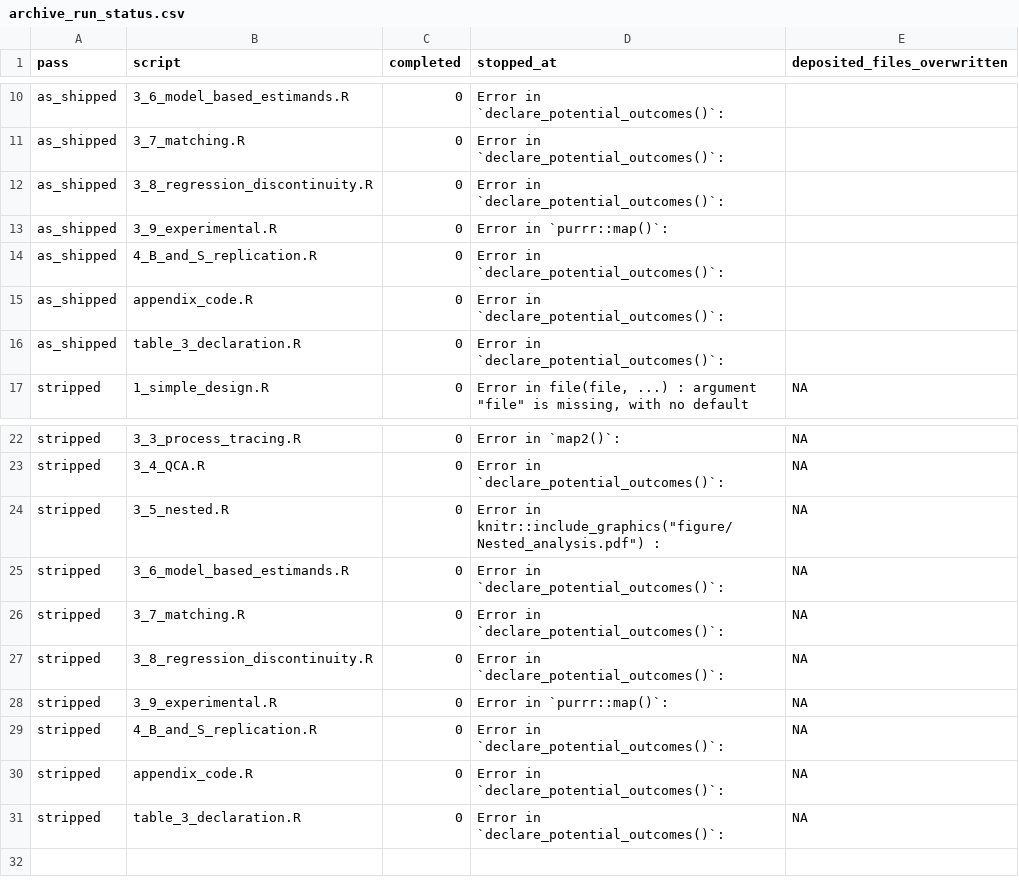
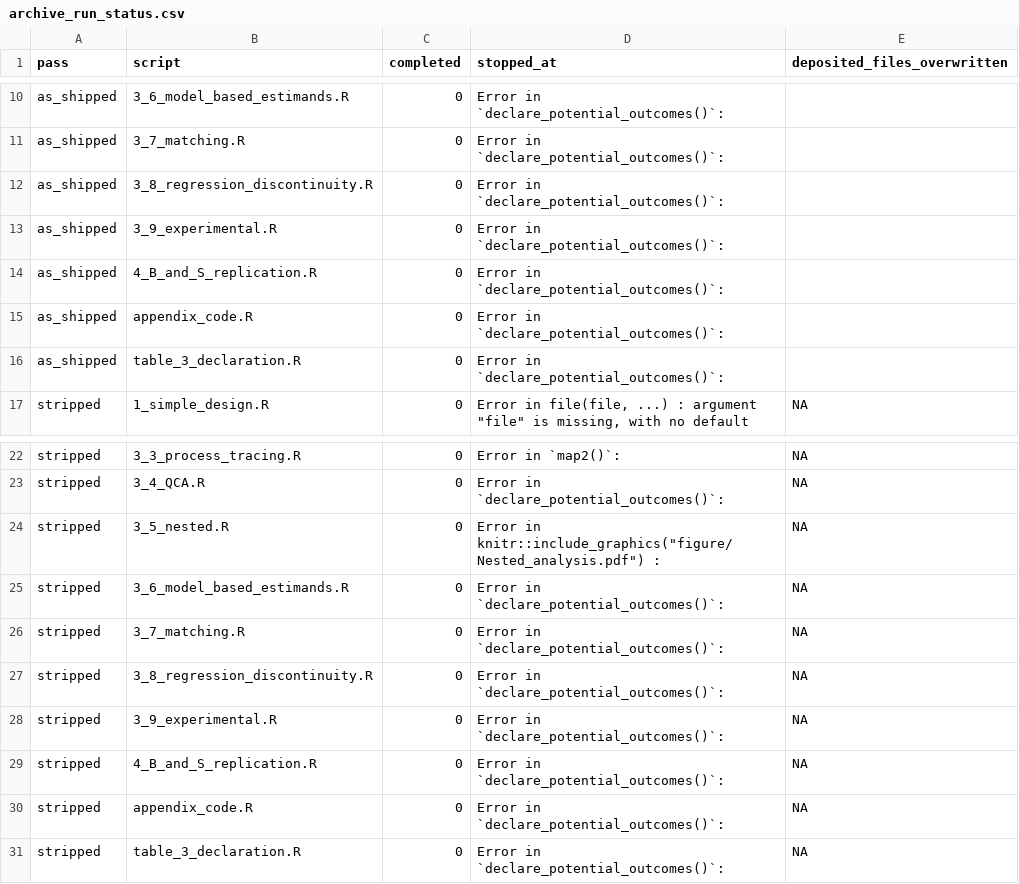
Before and after one commit to active-maintenance-aec/blair_cooper_coppock_humphreys_2019, a CSV file: ground_truth/archive_run_status.csv, drawn as a sheet; only a part is shown, gaps mark what is left out.

```diff
--- a/ground_truth/archive_run_status.csv
+++ b/ground_truth/archive_run_status.csv
@@ -12,3 +12,3 @@ as_shipped,3_7_matching.R,0,Error in `declare_potential_outcomes()`:,
 as_shipped,3_8_regression_discontinuity.R,0,Error in `declare_potential_outcomes()`:,
-as_shipped,3_9_experimental.R,0,Error in `purrr::map()`:,
+as_shipped,3_9_experimental.R,0,Error in `declare_potential_outcomes()`:,
 as_shipped,4_B_and_S_replication.R,0,Error in `declare_potential_outcomes()`:,
@@ -27,3 +27,3 @@ stripped,3_7_matching.R,0,Error in `declare_potential_outcomes()`:,NA
 stripped,3_8_regression_discontinuity.R,0,Error in `declare_potential_outcomes()`:,NA
-stripped,3_9_experimental.R,0,Error in `purrr::map()`:,NA
+stripped,3_9_experimental.R,0,Error in `declare_potential_outcomes()`:,NA
 stripped,4_B_and_S_replication.R,0,Error in `declare_potential_outcomes()`:,NA
```
Also changed, not shown: 6 other files.
